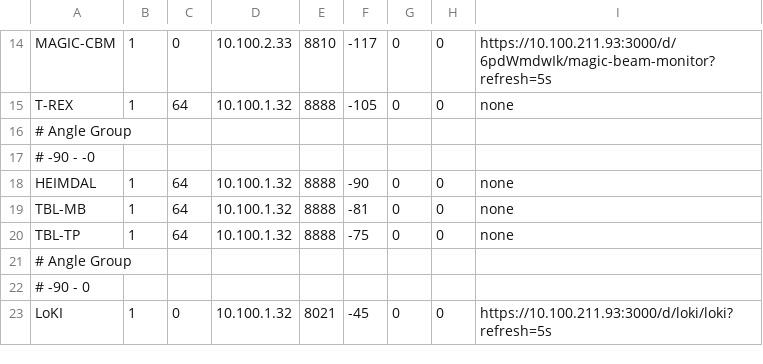
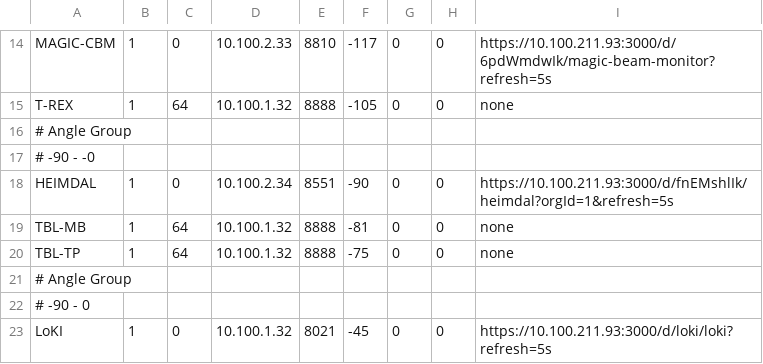
Before and after one commit to ess-dmsc/server-dashboard, a CSV file: dashboard/ymir.csv, drawn as a sheet; only a part is shown, gaps mark what is left out.

Commit message:
adding Heimdal

```diff
--- a/dashboard/ymir.csv
+++ b/dashboard/ymir.csv
@@ -17,3 +17,3 @@ T-REX,         1, 64, 10.100.1.32,   8888, -105, 0, 0, none
 # -90 - -0
-HEIMDAL,       1, 64, 10.100.1.32,   8888, -90, 0, 0, none
+HEIMDAL,       1,  0, 10.100.2.34,   8551, -90, 0, 0, https://10.100.211.93:3000/d/fnEMshlIk/heimdal?orgId=1&refresh=5s
 TBL-MB,        1, 64, 10.100.1.32,   8888, -81, 0, 0, none
```
